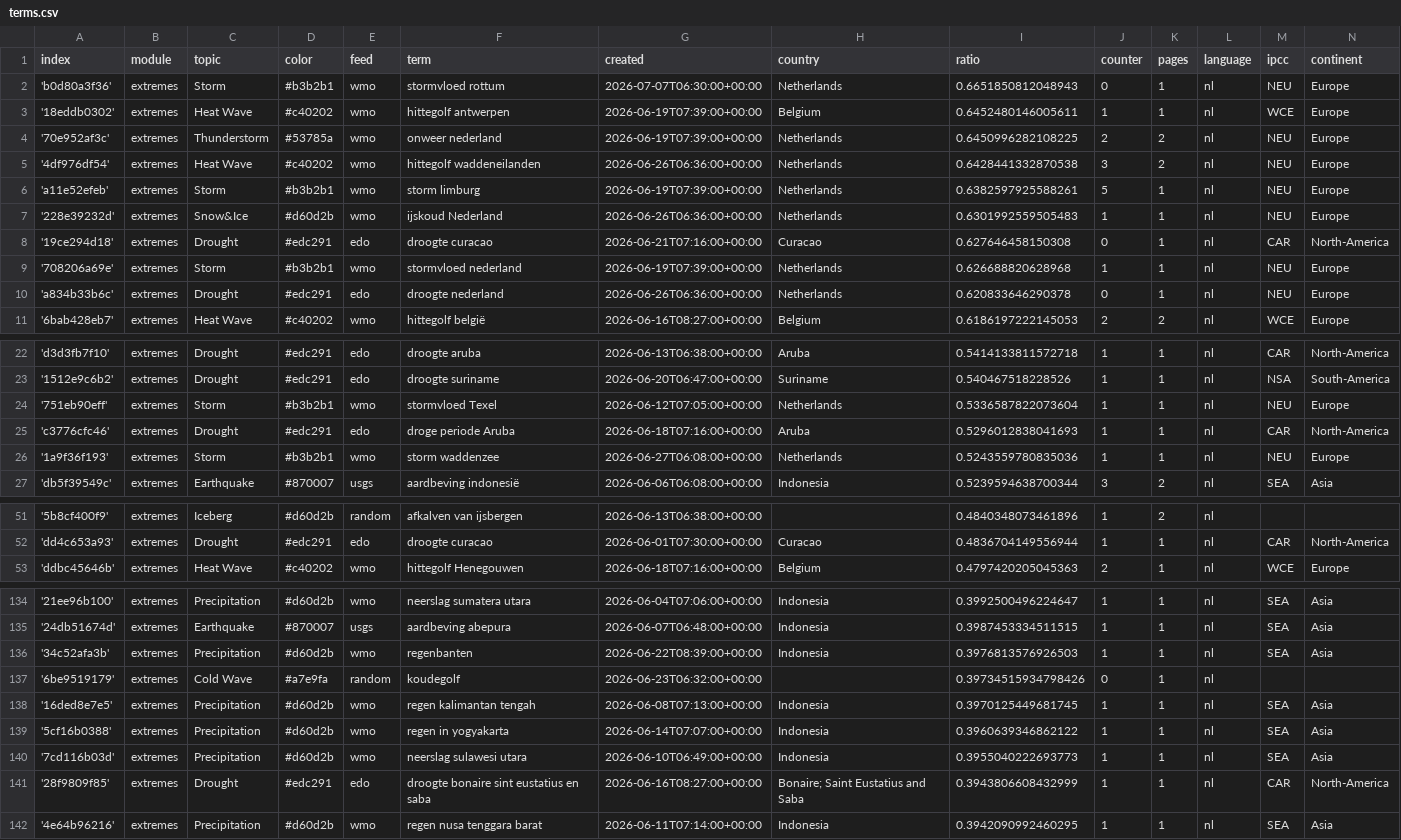
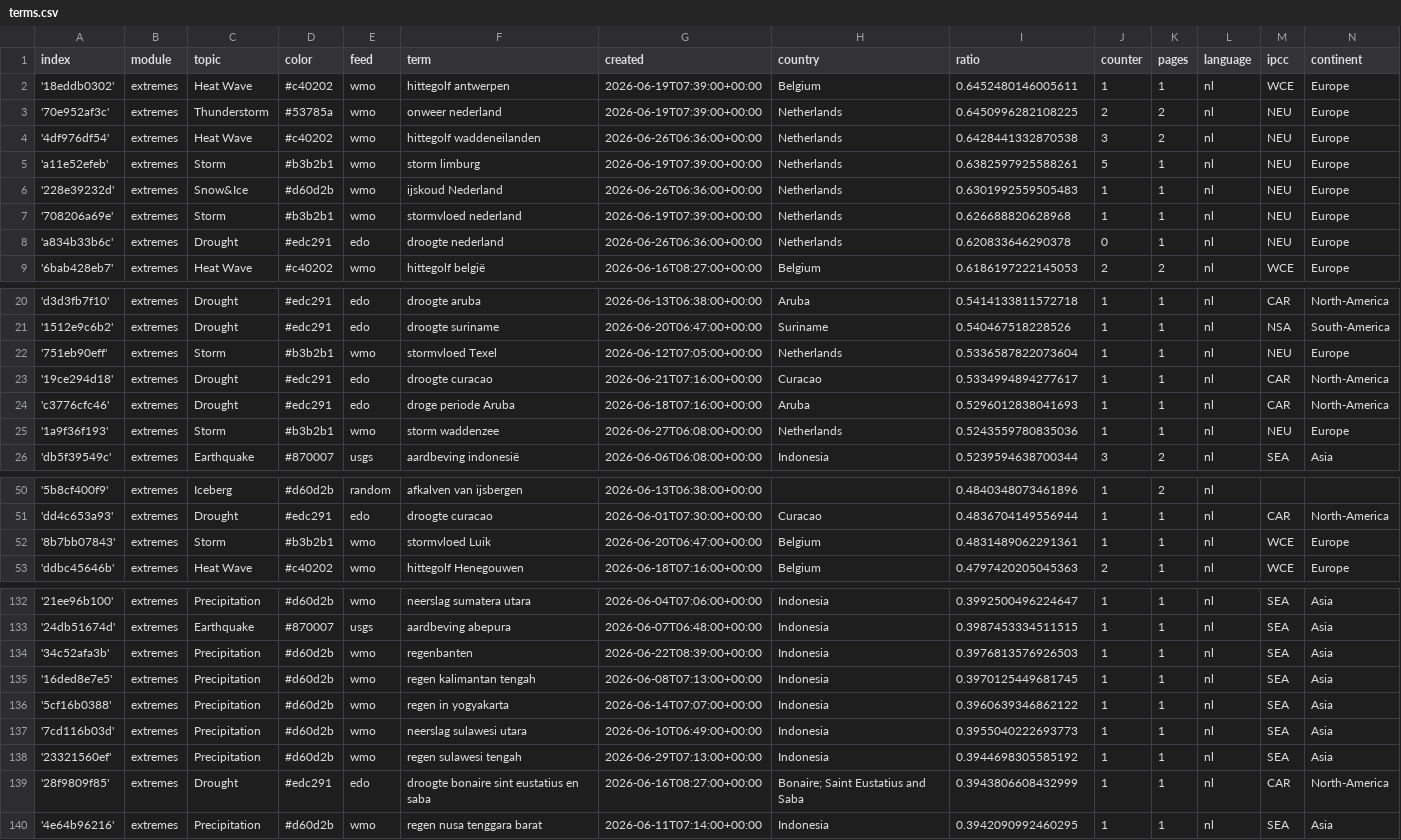
Before and after one commit to MarcoL95-News25/netherlandExtremes, a CSV file: terms.csv, drawn as a sheet; only a part is shown, gaps mark what is left out; removed rows and columns are numbered as before the commit, all else as after; the diff covers the shown part only; the diff names each change by its address in the sheet, - before the commit and + after, or states it on an @@ line.

Commit message:
Commit from GitHub Actions (harvest:0.0)

```diff
--- a/terms.csv
+++ b/terms.csv
-row 2: 'b0d80a3f36' | extremes | Storm | #b3b2b1 | wmo | stormvloed rottum | 2026-07-07T06:30:00+00:00 | Netherlands | 0.6651850812048943 | 0 | 1 | nl | NEU | Europe
-row 8: '19ce294d18' | extremes | Drought | #edc291 | edo | droogte curacao | 2026-06-21T07:16:00+00:00 | Curacao | 0.627646458150308 | 0 | 1 | nl | CAR | North-America
+row 23: '19ce294d18' | extremes | Drought | #edc291 | edo | droogte curacao | 2026-06-21T07:16:00+00:00 | Curacao | 0.5334994894277617 | 1 | 1 | nl | CAR | North-America
+row 52: '8b7bb07843' | extremes | Storm | #b3b2b1 | wmo | stormvloed Luik | 2026-06-20T06:47:00+00:00 | Belgium | 0.4831489062291361 | 1 | 1 | nl | WCE | Europe
-row 137: '6be9519179' | extremes | Cold Wave | #a7e9fa | random | koudegolf | 2026-06-23T06:32:00+00:00 |  | 0.39734515934798426 | 0 | 1 | nl
+row 138: '23321560ef' | extremes | Precipitation | #d60d2b | wmo | regen sulawesi tengah | 2026-06-29T07:13:00+00:00 | Indonesia | 0.3944698305585192 | 1 | 1 | nl | SEA | Asia
```
Also changed, not shown: 3 added rows, 3 removed rows and 7 edited cells elsewhere in this file.
